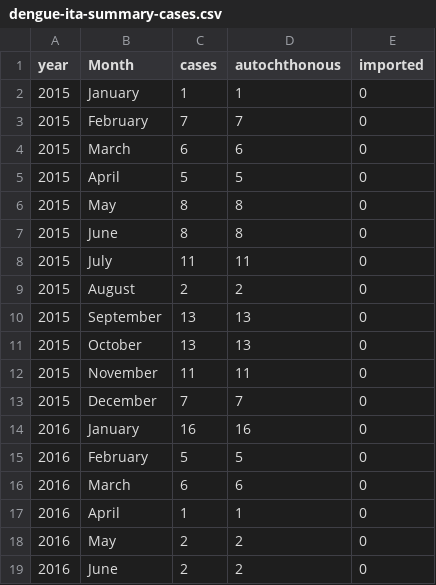
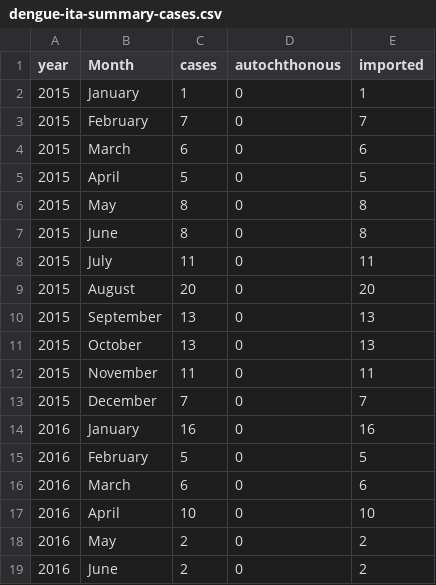
Before and after one commit to fbranda/arbovirus, a CSV file: dengue/surveillance/dengue-ita-summary-cases.csv, drawn as a sheet; only a part is shown; the diff covers the shown part only.

```diff
--- a/dengue/surveillance/dengue-ita-summary-cases.csv
+++ b/dengue/surveillance/dengue-ita-summary-cases.csv
@@ -1,19 +1,19 @@
 "year","Month","cases","autochthonous","imported"
-2015,"January",1,1,0
-2015,"February",7,7,0
-2015,"March",6,6,0
-2015,"April",5,5,0
-2015,"May",8,8,0
-2015,"June",8,8,0
-2015,"July",11,11,0
-2015,"August",2,2,0
-2015,"September",13,13,0
-2015,"October",13,13,0
-2015,"November",11,11,0
-2015,"December",7,7,0
-2016,"January",16,16,0
-2016,"February",5,5,0
-2016,"March",6,6,0
-2016,"April",1,1,0
-2016,"May",2,2,0
-2016,"June",2,2,0
+2015,"January",1,0,1
+2015,"February",7,0,7
+2015,"March",6,0,6
+2015,"April",5,0,5
+2015,"May",8,0,8
+2015,"June",8,0,8
+2015,"July",11,0,11
+2015,"August",20,0,20
+2015,"September",13,0,13
+2015,"October",13,0,13
+2015,"November",11,0,11
+2015,"December",7,0,7
+2016,"January",16,0,16
+2016,"February",5,0,5
+2016,"March",6,0,6
+2016,"April",10,0,10
+2016,"May",2,0,2
+2016,"June",2,0,2
```
Also changed, not shown: 3 added rows and 137 edited cells elsewhere in this file, dengue/surveillance/dengue-ita-summary-cases-regions.csv.
